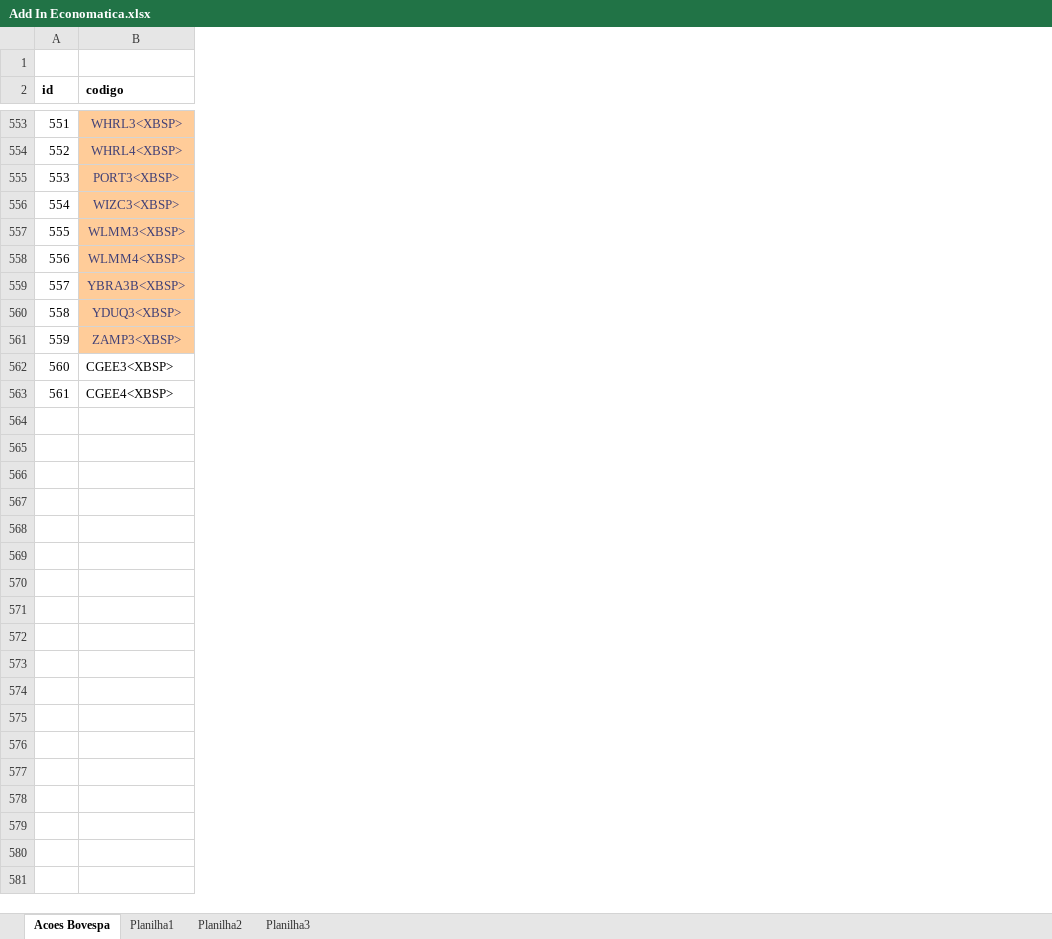
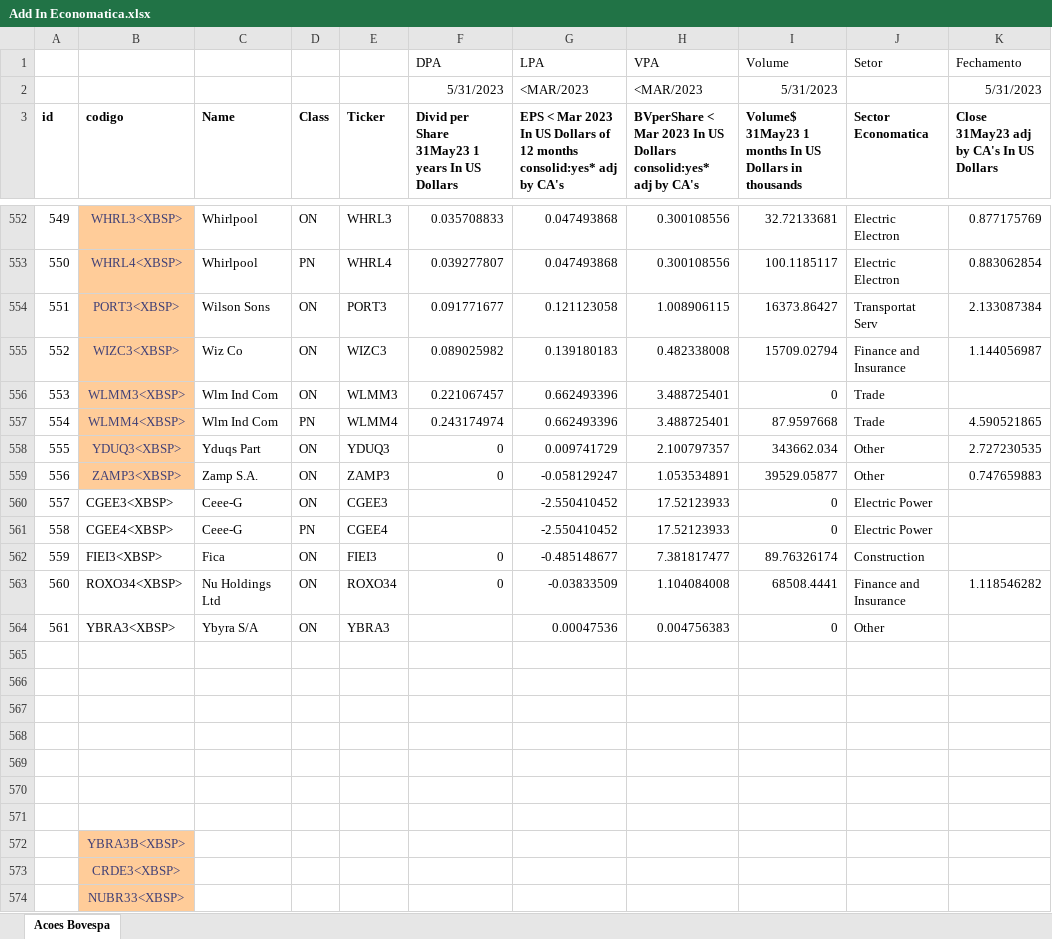
Before and after one commit to btebaldi/ERP, an Excel workbook: Database/Add In Economatica.xlsx, sheet Acoes Bovespa, drawn as a sheet; only a part is shown, gaps mark what is left out; values as stored, in another font and other column widths than the file's, no borders; addresses are those after the commit; the diff names each change by its address in the sheet, - before the commit and + after, or states it on an @@ line.

Commit message:
Add in economatica v2

```diff
--- a/Database/Add In Economatica.xlsx (sheet Acoes Bovespa)
+++ b/Database/Add In Economatica.xlsx (sheet Acoes Bovespa)
-sheet tab: Planilha1
-sheet tab: Planilha2
-sheet tab: Planilha3
+column C (Name), rows 552-561: Whirlpool | Whirlpool | Wilson Sons | Wiz Co | Wlm Ind Com | Wlm Ind Com | Yduqs Part | Zamp S.A. | Ceee-G | Ceee-G
+column D (Class), rows 552-561: ON | PN | ON | ON | ON | PN | ON | ON | ON | PN
+column E (Ticker), rows 552-561: WHRL3 | WHRL4 | PORT3 | WIZC3 | WLMM3 | WLMM4 | YDUQ3 | ZAMP3 | CGEE3 | CGEE4
+column F, rows 2-3: 5/31/2023 | Divid per Share 31May23 1 years In US Dollars; rows 552-559: 0.035708833 | 0.039277807 | 0.091771677 | 0.089025982 | 0.221067457 | 0.243174974 | 0 | 0
+column G, rows 2-3: <MAR/2023 | EPS < Mar 2023 In US Dollars of 12 months consolid:yes* adj by CA's; rows 552-561: 0.047493868 | 0.047493868 | 0.121123058 | 0.139180183 | 0.662493396 | 0.662493396 | 0.009741729 | -0.058129247 | -2.550410452 | -2.550410452
+column H, rows 2-3: <MAR/2023 | BVperShare < Mar 2023 In US Dollars consolid:yes* adj by CA's; rows 552-561: 0.300108556 | 0.300108556 | 1.008906115 | 0.482338008 | 3.488725401 | 3.488725401 | 2.100797357 | 1.053534891 | 17.52123933 | 17.52123933
+column I, rows 2-3: 5/31/2023 | Volume$ 31May23 1 months In US Dollars in thousands; rows 552-561: 32.72133681 | 100.1185117 | 16373.86427 | 15709.02794 | 0 | 87.9597668 | 343662.034 | 39529.05877 | 0 | 0
+column J (Sector Economatica), rows 552-561: Electric Electron | Electric Electron | Transportat Serv | Finance and Insurance | Trade | Trade | Other | Other | Electric Power | Electric Power
+column K, rows 2-3: 5/31/2023 | Close 31May23 adj by CA's In US Dollars; rows 552-559: 0.877175769 | 0.883062854 | 2.133087384 | 1.144056987 |  | 4.590521865 | 2.727230535 | 0.747659883
+row 1:  |  |  |  |  | DPA | LPA | VPA | Volume | Setor | Fechamento
-row 2: (empty)
+row 2:  |  |  |  |  | 5/31/2023 | <MAR/2023 | <MAR/2023 | 5/31/2023 |  | 5/31/2023
@@ column A (id) renumbered between rows 169 and 561 @@
+row 562: 559 | FIEI3<XBSP> | Fica | ON | FIEI3 | 0 | -0.485148677 | 7.381817477 | 89.76326174 | Construction
+row 563: 560 | ROXO34<XBSP> | Nu Holdings Ltd | ON | ROXO34 | 0 | -0.03833509 | 1.104084008 | 68508.4441 | Finance and Insurance | 1.118546282
+row 564: 561 | YBRA3<XBSP> | Ybyra S/A | ON | YBRA3 |  | 0.00047536 | 0.004756383 | 0 | Other
+row 565: (empty)
+row 566: (empty)
+row 567: (empty)
+row 568: (empty)
+row 569: (empty)
+row 570: (empty)
+row 571: (empty)
@@ row 559 moved to row 572: YBRA3B<XBSP> @@
@@ row 168 moved to row 573: CRDE3<XBSP> @@
@@ row 382 moved to row 574: NUBR33<XBSP> @@
```
Also changed, not shown: formulas that keep their value, Database/Import_base_ERP_economatica.xlsx, 1 other file.
